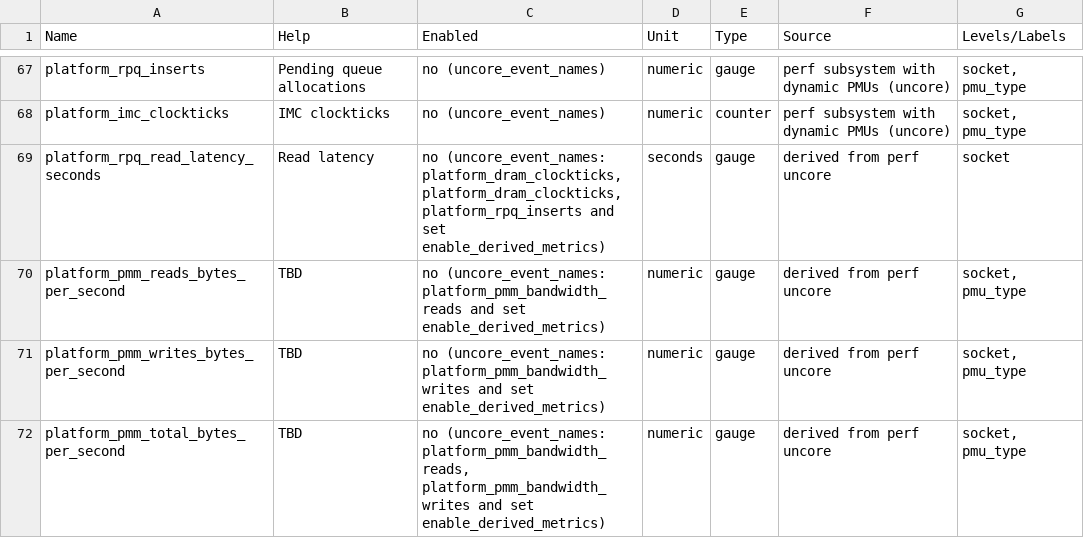
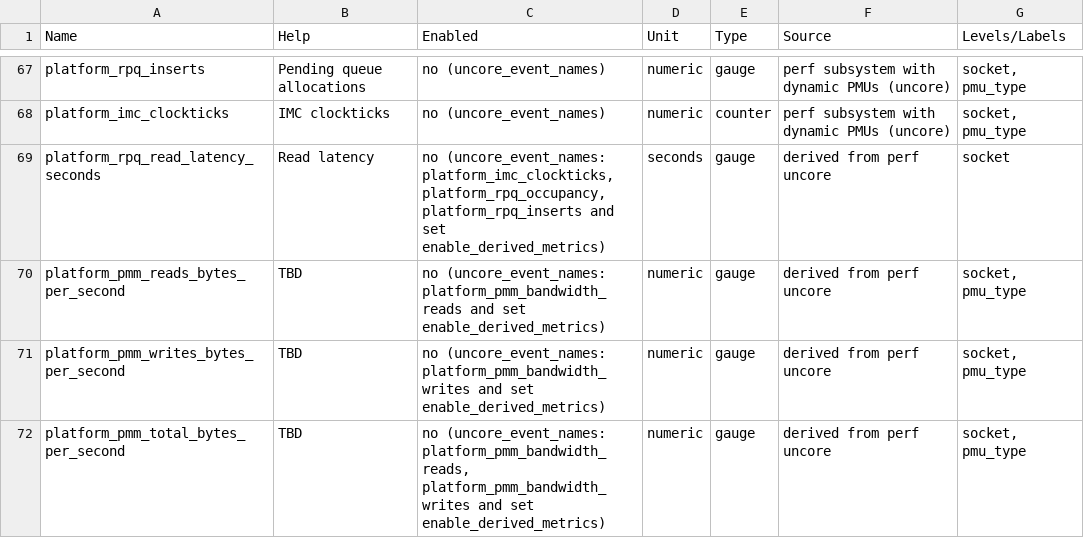
Before and after one commit to wacuuu/workload-collocation-agent, a CSV file: docs/metrics.csv, drawn as a sheet; only a part is shown, gaps mark what is left out.

Commit message:
Documentation fix and log improvement (#423)
* Debug log when derived uncore metrics cannot be calculated because of lack of necessary base metrics.
* Fixed documentation

```diff
--- a/docs/metrics.csv
+++ b/docs/metrics.csv
@@ -68,3 +68,3 @@
 "platform_imc_clockticks", "IMC clockticks", "no (uncore_event_names)", "numeric",  "counter", "perf subsystem with dynamic PMUs (uncore)", "socket, pmu_type"
-"platform_rpq_read_latency_seconds", "Read latency", "no (uncore_event_names: platform_dram_clockticks, platform_dram_clockticks, platform_rpq_inserts and set enable_derived_metrics)", "seconds",  "gauge", "derived from perf uncore", "socket"
+"platform_rpq_read_latency_seconds", "Read latency", "no (uncore_event_names: platform_imc_clockticks, platform_rpq_occupancy, platform_rpq_inserts and set enable_derived_metrics)", "seconds",  "gauge", "derived from perf uncore", "socket"
 "platform_pmm_reads_bytes_per_second", "TBD", "no (uncore_event_names: platform_pmm_bandwidth_reads and set enable_derived_metrics)", "numeric",  "gauge", "derived from perf uncore", "socket, pmu_type"
```
Also changed, not shown: 3 other files.
